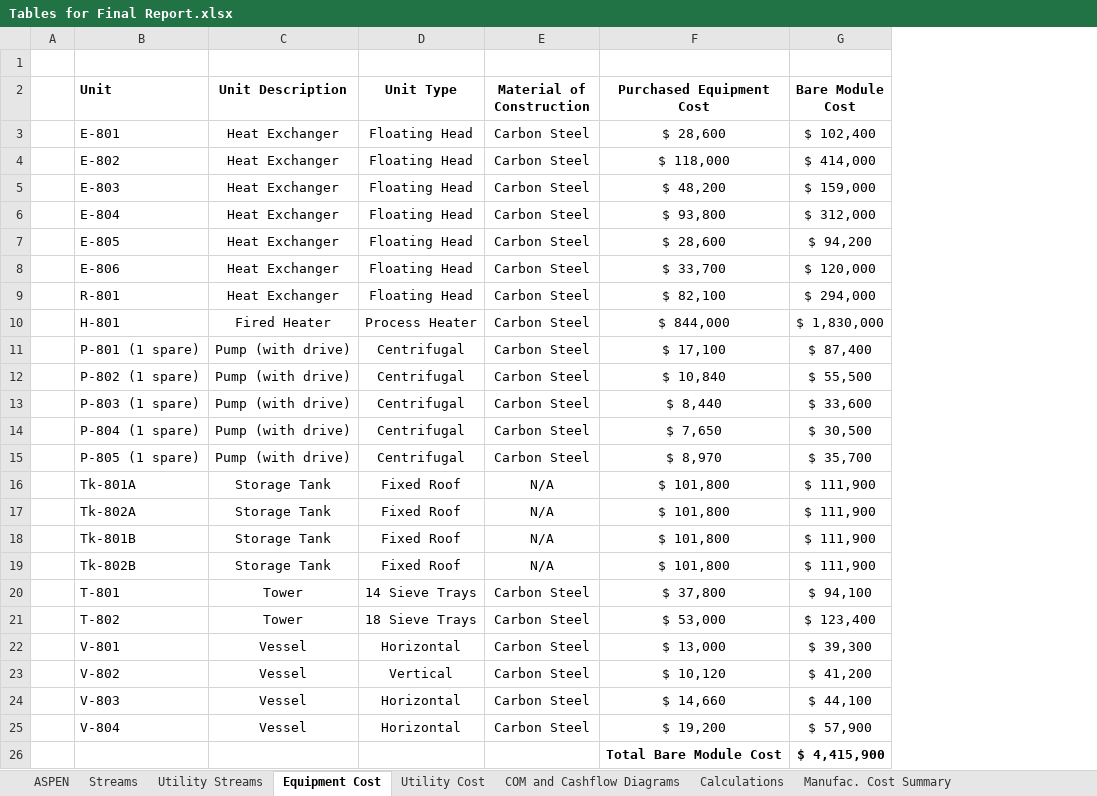
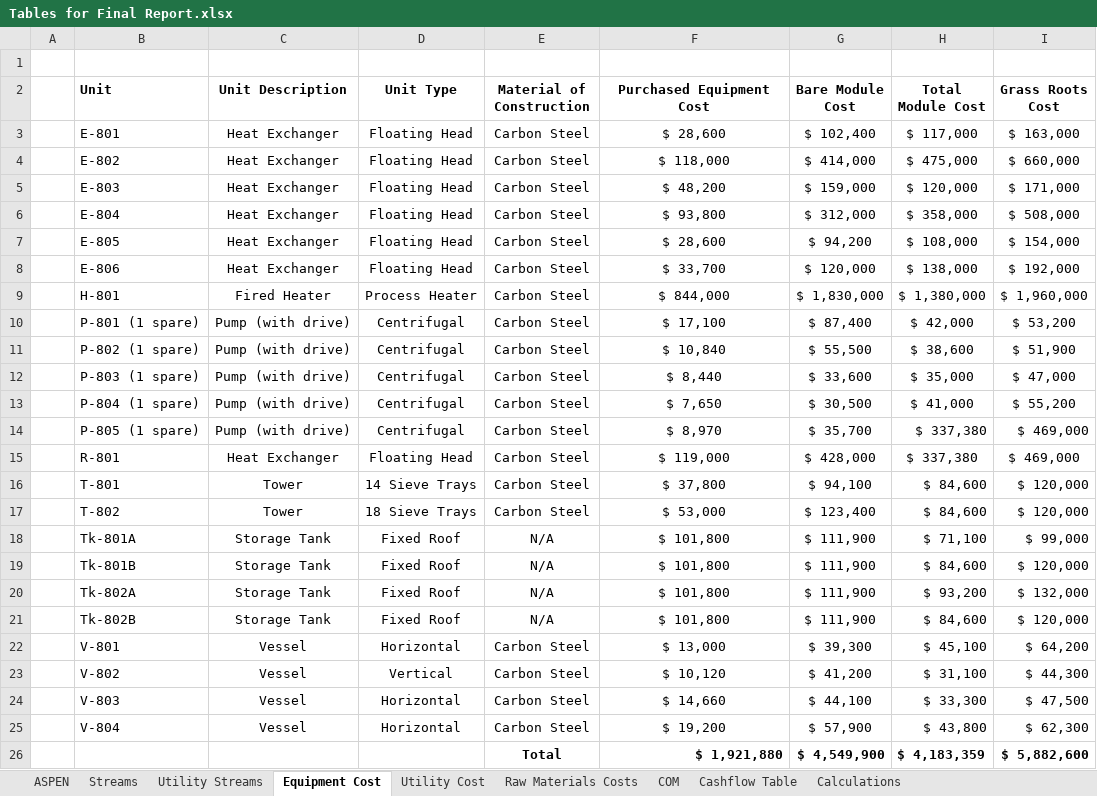
Before and after one commit to hugopontess/Pontes_Ramos_Gao_Carpenter_485Project, an Excel workbook: Tables for Final Report.xlsx, sheet Equipment Cost, drawn as a sheet; values as stored, in another font and other column widths than the file's, no borders; removed rows and columns are numbered as before the commit, all else as after; the diff names each change by its address in the sheet, - before the commit and + after, or states it on an @@ line.

```diff
--- a/Tables for Final Report.xlsx (sheet Equipment Cost)
+++ b/Tables for Final Report.xlsx (sheet Equipment Cost)
-sheet tab: COM and Cashflow Diagrams
+sheet tab: COM
-sheet tab: Manufac. Cost Summary
+sheet tab: Raw Materials Costs
+sheet tab: Cashflow Table
@@ sheet tab order changed: ASPEN | Streams | Utility Streams | Equipment Cost | Utility Cost | Raw Materials Costs | COM | Cashflow Table | Calculations @@
+column H (Total Module Cost), rows 3-14: $ 117,000 | $ 475,000 | $ 120,000 | $ 358,000 | $ 108,000 | $ 138,000 | $ 1,380,000 | $ 42,000 | $ 38,600 | $ 35,000 | $ 41,000 | $ 337,380; rows 16-17: $ 84,600 | $ 84,600; rows 22-25: $ 45,100 | $ 31,100 | $ 33,300 | $ 43,800
+column I (Grass Roots Cost), rows 3-14: $ 163,000 | $ 660,000 | $ 171,000 | $ 508,000 | $ 154,000 | $ 192,000 | $ 1,960,000 | $ 53,200 | $ 51,900 | $ 47,000 | $ 55,200 | $ 469,000; rows 16-17: $ 120,000 | $ 120,000; rows 22-25: $ 64,200 | $ 44,300 | $ 47,500 | $ 62,300
-row 9:  | R-801 | Heat Exchanger | Floating Head | Carbon Steel | $ 82,100 | $ 294,000
+row 15:  | R-801 | Heat Exchanger | Floating Head | Carbon Steel | $ 119,000 | $ 428,000 | $ 337,380 | $ 469,000
@@ row 16 moved to row 18: Tk-801A @@
@@ row 18 moved to row 19: Tk-801B @@
@@ row 17 moved to row 20: Tk-802A @@
@@ row 19 moved to row 21: Tk-802B @@
-row 26:  |  |  |  |  | Total Bare Module Cost | $ 4,415,900
+row 26:  |  |  |  | Total | $ 1,921,880 | $ 4,549,900 | $ 4,183,359 | $ 5,882,600
```
Also changed, not shown: sheet Raw Materials Costs, sheet COM, sheet Utility Cost, charts or pictures, 13 other files.
